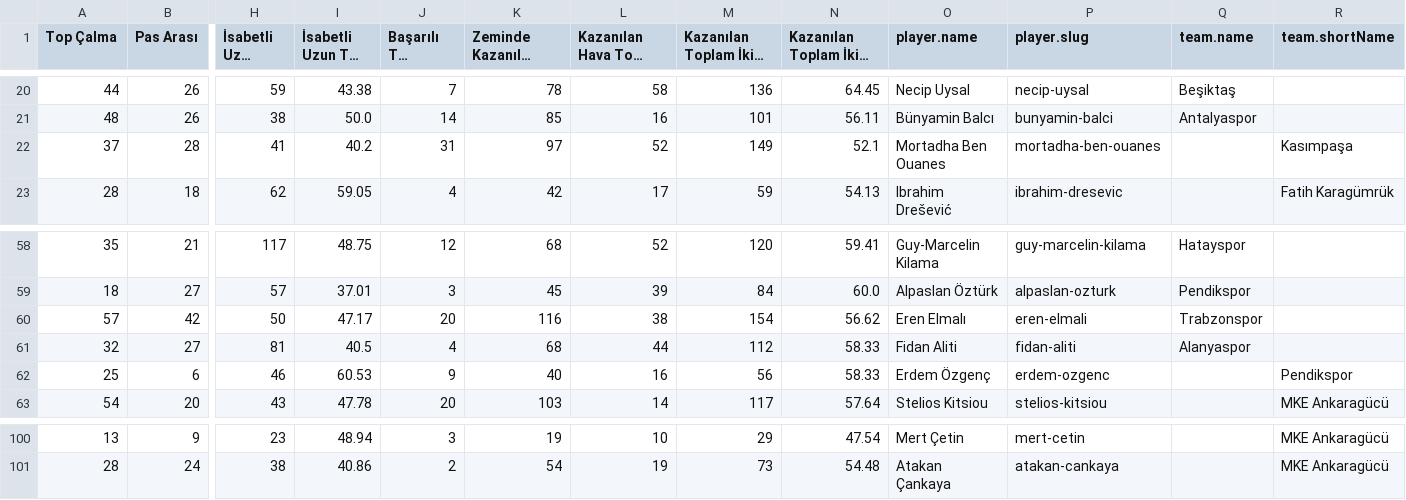
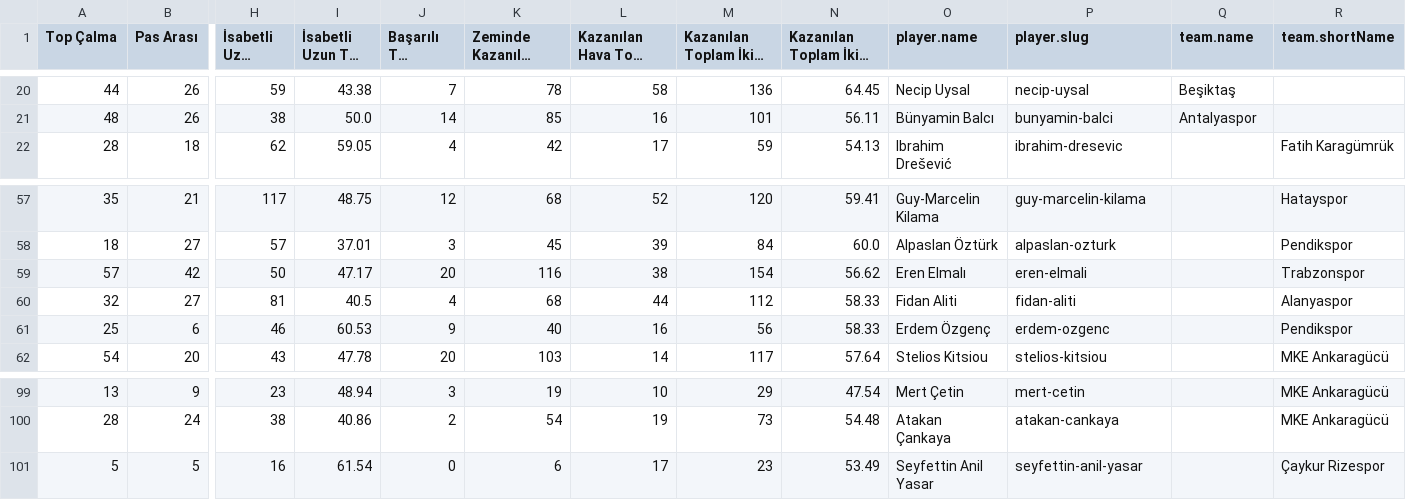
Before and after one commit to scatterradarcsv/csv_scatter_radar_total, a CSV file: defenders.csv, drawn as a sheet; only a part is shown, gaps mark what is left out; long unchanged cells end in …; removed rows and columns are numbered as before the commit, all else as after; rows hold the shown columns only; the diff covers the shown part only; the diff names each change by its address in the sheet, - before the commit and + after, or states it on an @@ line.

```diff
--- a/defenders.csv
+++ b/defenders.csv
-row 22: 37 | 28 | 41 | 40.2 | 31 | 97 | 52 | 149 | 52.1 | Mortadha Ben Ouanes | mortadha-ben-ouanes |  | Kasımpaşa
-Q57 (team.name): Hatayspor
+Q57 (team.name): (empty)
-R57 (team.shortName): (empty)
+R57 (team.shortName): Hatayspor
-Q58 (team.name): Pendikspor
+Q58 (team.name): (empty)
-R58 (team.shortName): (empty)
+R58 (team.shortName): Pendikspor
-Q59 (team.name): Trabzonspor
+Q59 (team.name): (empty)
-R59 (team.shortName): (empty)
+R59 (team.shortName): Trabzonspor
-Q60 (team.name): Alanyaspor
+Q60 (team.name): (empty)
-R60 (team.shortName): (empty)
+R60 (team.shortName): Alanyaspor
+row 101: 5 | 5 | 16 | 61.54 | 0 | 6 | 17 | 23 | 53.49 | Seyfettin Anil Yasar | seyfettin-anil-yasar |  | Çaykur Rizespor
```
Also changed, not shown: 32 edited cells elsewhere in this file.
